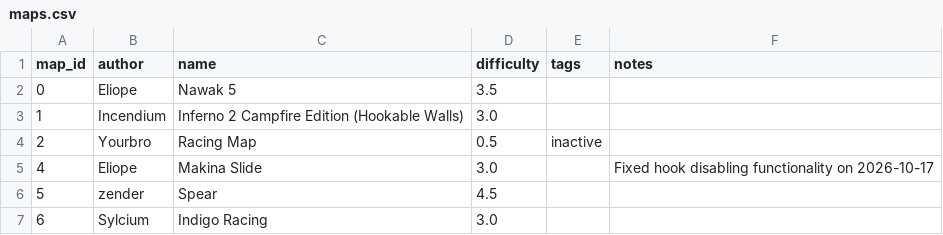
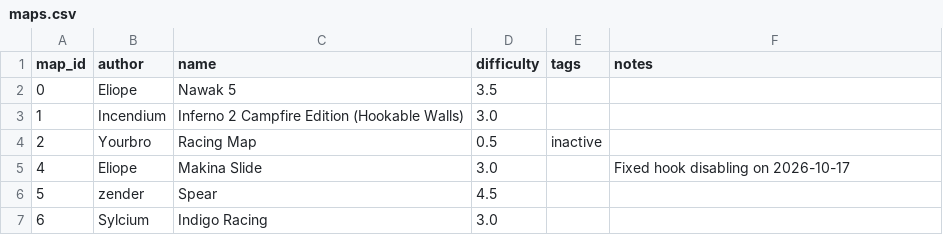
Before and after one commit to vv4t/Aottg2-Racing-Maps, a CSV file: maps.csv, drawn as a sheet; only a part is shown.

Commit message:
Update maps.csv

```diff
--- a/maps.csv
+++ b/maps.csv
@@ -4,3 +4,3 @@ map_id|author|name|difficulty|tags|notes
 2|Yourbro|Racing Map|0.5|inactive|
-4|Eliope|Makina Slide|3.0||Fixed hook disabling functionality on 2026-10-17
+4|Eliope|Makina Slide|3.0||Fixed hook disabling on 2026-10-17
 5|zender|Spear|4.5||
```
